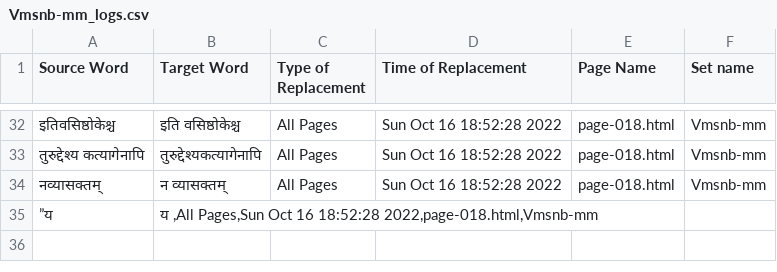
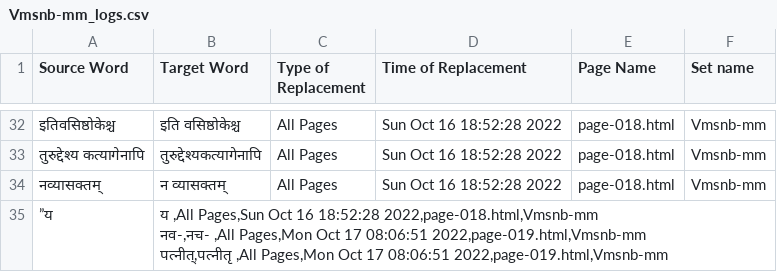
Before and after one commit to TeamOCR-IITB/Vmsnb-mm, a CSV file: Vmsnb-mm_logs.csv, drawn as a sheet; only a part is shown, gaps mark what is left out; ↵ is a line break in a cell; the diff names each change by its address in the sheet, - before the commit and + after, or states it on an @@ line.

```diff
--- a/Vmsnb-mm_logs.csv
+++ b/Vmsnb-mm_logs.csv
-B35 (Target Word): …18:52:28 2022,page-018.html,Vmsnb-mm
+B35 (Target Word): …18:52:28 2022,page-018.html,Vmsnb-mm ↵ नव-,नच- ,All Pages,Mon Oct 17 08:06:51 2022,page-019.html,Vmsnb-mm ↵ पत्नीत्,पत्नीतृ ,All Pages,Mon Oct 17 08:06:51 2022,page-019.html,Vmsnb-mm
```
Also changed, not shown: Comments/AverageAccuracies.csv, 9 other files.
